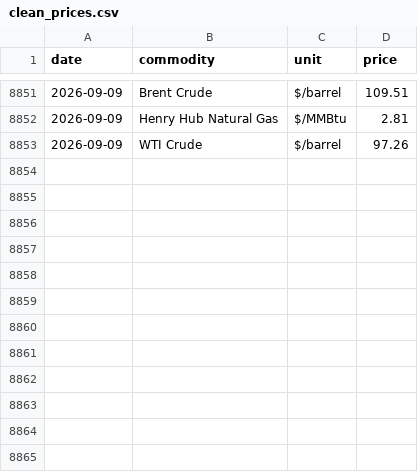
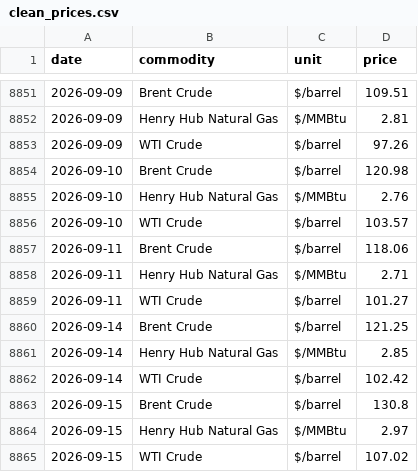
Before and after one commit to devikasupriyamohan05-sudo/oil-gas-dashboard, a CSV file: data/clean_prices.csv, drawn as a sheet; only a part is shown, gaps mark what is left out.

Commit message:
Automated data refresh

```diff
--- a/data/clean_prices.csv
+++ b/data/clean_prices.csv
@@ -8853 +8853,13 @@ date,commodity,unit,price
 2026-09-09,WTI Crude,$/barrel,97.26
+2026-09-10,Brent Crude,$/barrel,120.98
+2026-09-10,Henry Hub Natural Gas,$/MMBtu,2.76
+2026-09-10,WTI Crude,$/barrel,103.57
+2026-09-11,Brent Crude,$/barrel,118.06
+2026-09-11,Henry Hub Natural Gas,$/MMBtu,2.71
+2026-09-11,WTI Crude,$/barrel,101.27
+2026-09-14,Brent Crude,$/barrel,121.25
+2026-09-14,Henry Hub Natural Gas,$/MMBtu,2.85
+2026-09-14,WTI Crude,$/barrel,102.42
+2026-09-15,Brent Crude,$/barrel,130.8
+2026-09-15,Henry Hub Natural Gas,$/MMBtu,2.97
+2026-09-15,WTI Crude,$/barrel,107.02
```
Also changed, not shown: 1 other file.
